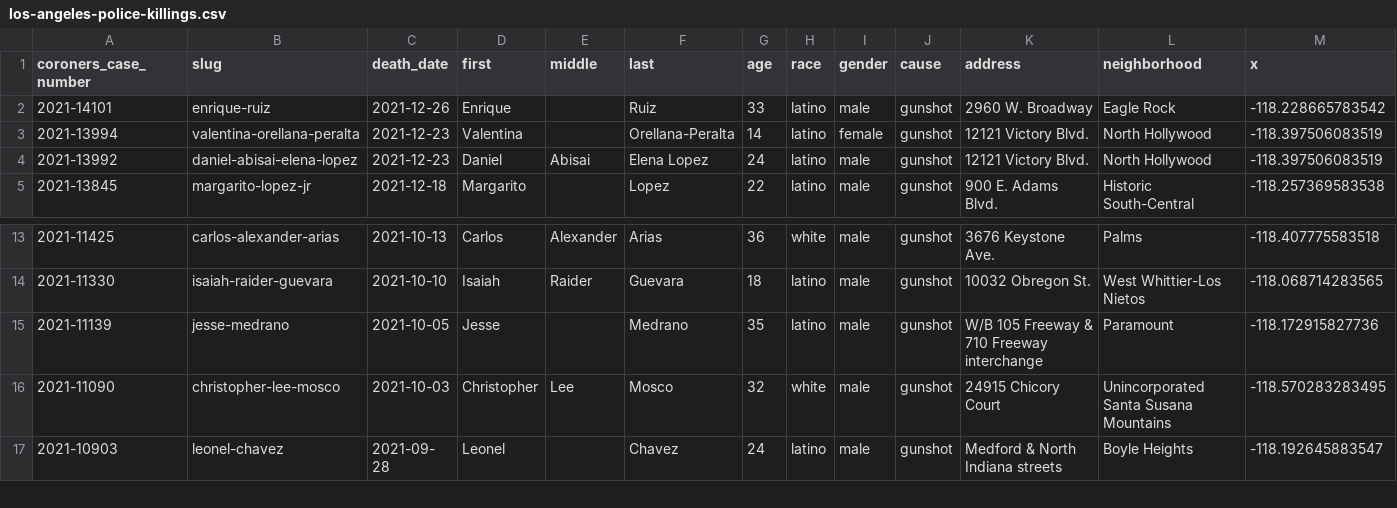
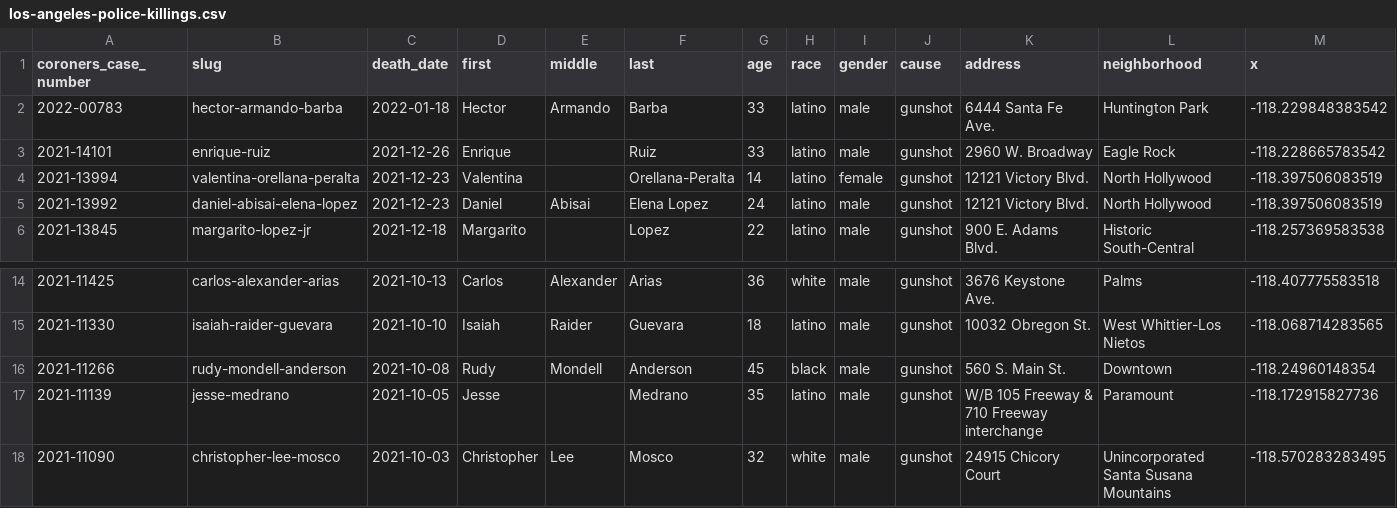
Before and after one commit to datadesk/los-angeles-police-killings-data, a CSV file: los-angeles-police-killings.csv, drawn as a sheet; only a part is shown, gaps mark what is left out; the shorter side is filled out with more unchanged rows; rows hold the shown columns only; the diff names each change by its address in the sheet, - before the commit and + after, or states it on an @@ line.

```diff
--- a/los-angeles-police-killings.csv
+++ b/los-angeles-police-killings.csv
+row 2: 2022-00783 | hector-armando-barba | 2022-01-18 | Hector | Armando | Barba | 33 | latino | male | gunshot | 6444 Santa Fe Ave. | Huntington Park | -118.229848383542
+row 16: 2021-11266 | rudy-mondell-anderson | 2021-10-08 | Rudy | Mondell | Anderson | 45 | black | male | gunshot | 560 S. Main St. | Downtown | -118.24960148354
```
